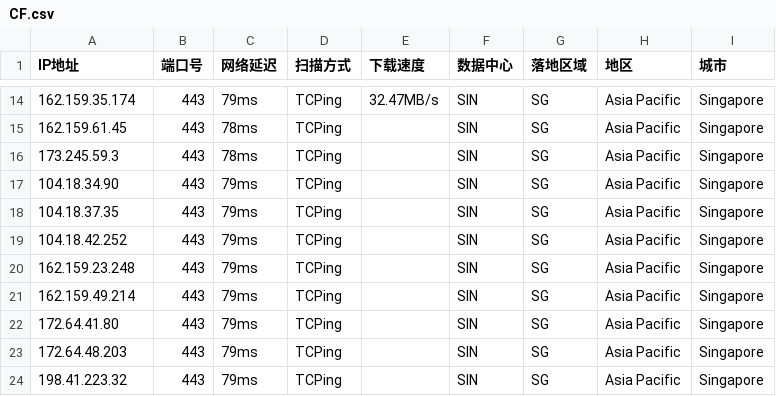
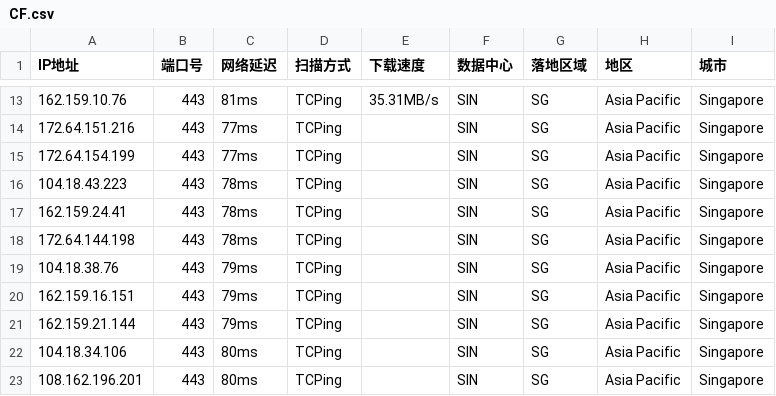
Before and after one commit to aihddelyy/Cloudflare_ips, a CSV file: CF.csv, drawn as a sheet; only a part is shown, gaps mark what is left out; the diff covers the shown part only.

```diff
--- a/CF.csv
+++ b/CF.csv
@@ -14,11 +13,11 @@
-162.159.35.174,443,79ms,TCPing,32.47MB/s,SIN,SG,Asia Pacific,Singapore
-162.159.61.45,443,78ms,TCPing,,SIN,SG,Asia Pacific,Singapore
-173.245.59.3,443,78ms,TCPing,,SIN,SG,Asia Pacific,Singapore
-104.18.34.90,443,79ms,TCPing,,SIN,SG,Asia Pacific,Singapore
-104.18.37.35,443,79ms,TCPing,,SIN,SG,Asia Pacific,Singapore
-104.18.42.252,443,79ms,TCPing,,SIN,SG,Asia Pacific,Singapore
-162.159.23.248,443,79ms,TCPing,,SIN,SG,Asia Pacific,Singapore
-162.159.49.214,443,79ms,TCPing,,SIN,SG,Asia Pacific,Singapore
-172.64.41.80,443,79ms,TCPing,,SIN,SG,Asia Pacific,Singapore
-172.64.48.203,443,79ms,TCPing,,SIN,SG,Asia Pacific,Singapore
-198.41.223.32,443,79ms,TCPing,,SIN,SG,Asia Pacific,Singapore
+162.159.10.76,443,81ms,TCPing,35.31MB/s,SIN,SG,Asia Pacific,Singapore
+172.64.151.216,443,77ms,TCPing,,SIN,SG,Asia Pacific,Singapore
+172.64.154.199,443,77ms,TCPing,,SIN,SG,Asia Pacific,Singapore
+104.18.43.223,443,78ms,TCPing,,SIN,SG,Asia Pacific,Singapore
+162.159.24.41,443,78ms,TCPing,,SIN,SG,Asia Pacific,Singapore
+172.64.144.198,443,78ms,TCPing,,SIN,SG,Asia Pacific,Singapore
+104.18.38.76,443,79ms,TCPing,,SIN,SG,Asia Pacific,Singapore
+162.159.16.151,443,79ms,TCPing,,SIN,SG,Asia Pacific,Singapore
+162.159.21.144,443,79ms,TCPing,,SIN,SG,Asia Pacific,Singapore
+104.18.34.106,443,80ms,TCPing,,SIN,SG,Asia Pacific,Singapore
+108.162.196.201,443,80ms,TCPing,,SIN,SG,Asia Pacific,Singapore
```
Also changed, not shown: 1 removed row and 31 edited cells elsewhere in this file, HK.csv, JP.csv, 12 other files.
